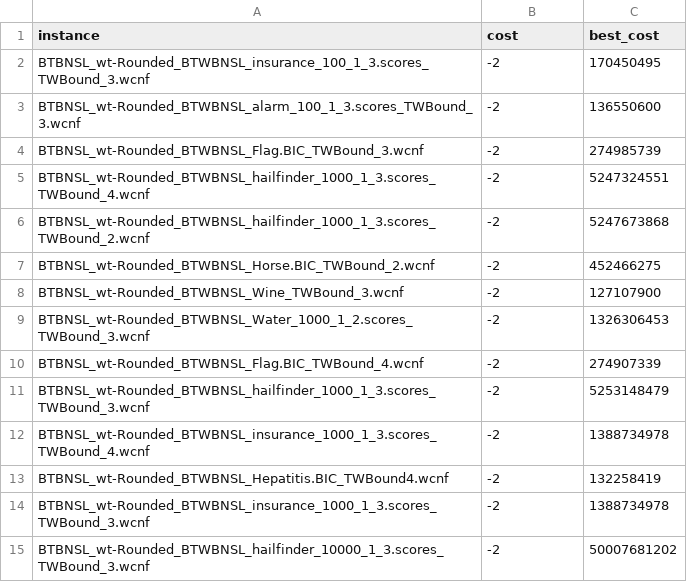
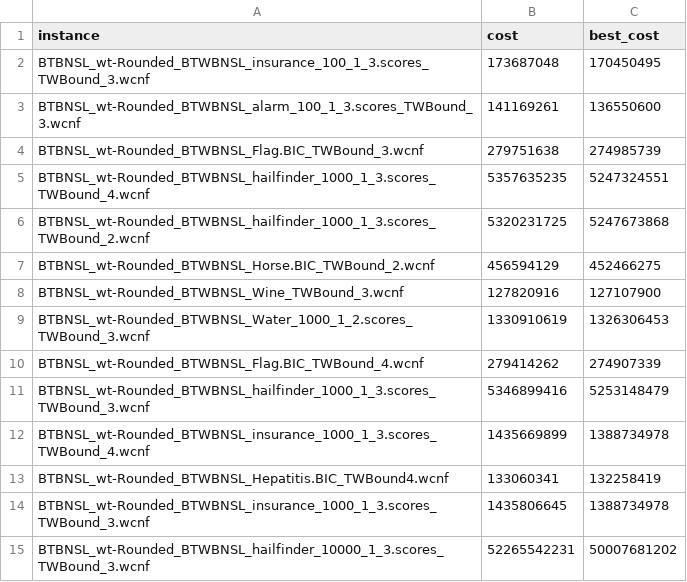
Before and after one commit to lulu010722/Auto-MaxSAT, a CSV file: data/my_costs.csv, drawn as a sheet.

```diff
--- a/data/my_costs.csv
+++ b/data/my_costs.csv
@@ -1,15 +1,15 @@
 instance,cost,best_cost
-BTBNSL_wt-Rounded_BTWBNSL_insurance_100_1_3.scores_TWBound_3.wcnf,-2,170450495
-BTBNSL_wt-Rounded_BTWBNSL_alarm_100_1_3.scores_TWBound_3.wcnf,-2,136550600
-BTBNSL_wt-Rounded_BTWBNSL_Flag.BIC_TWBound_3.wcnf,-2,274985739
-BTBNSL_wt-Rounded_BTWBNSL_hailfinder_1000_1_3.scores_TWBound_4.wcnf,-2,5247324551
-BTBNSL_wt-Rounded_BTWBNSL_hailfinder_1000_1_3.scores_TWBound_2.wcnf,-2,5247673868
-BTBNSL_wt-Rounded_BTWBNSL_Horse.BIC_TWBound_2.wcnf,-2,452466275
-BTBNSL_wt-Rounded_BTWBNSL_Wine_TWBound_3.wcnf,-2,127107900
-BTBNSL_wt-Rounded_BTWBNSL_Water_1000_1_2.scores_TWBound_3.wcnf,-2,1326306453
-BTBNSL_wt-Rounded_BTWBNSL_Flag.BIC_TWBound_4.wcnf,-2,274907339
-BTBNSL_wt-Rounded_BTWBNSL_hailfinder_1000_1_3.scores_TWBound_3.wcnf,-2,5253148479
-BTBNSL_wt-Rounded_BTWBNSL_insurance_1000_1_3.scores_TWBound_4.wcnf,-2,1388734978
-BTBNSL_wt-Rounded_BTWBNSL_Hepatitis.BIC_TWBound4.wcnf,-2,132258419
-BTBNSL_wt-Rounded_BTWBNSL_insurance_1000_1_3.scores_TWBound_3.wcnf,-2,1388734978
-BTBNSL_wt-Rounded_BTWBNSL_hailfinder_10000_1_3.scores_TWBound_3.wcnf,-2,50007681202
+BTBNSL_wt-Rounded_BTWBNSL_insurance_100_1_3.scores_TWBound_3.wcnf,173687048,170450495
+BTBNSL_wt-Rounded_BTWBNSL_alarm_100_1_3.scores_TWBound_3.wcnf,141169261,136550600
+BTBNSL_wt-Rounded_BTWBNSL_Flag.BIC_TWBound_3.wcnf,279751638,274985739
+BTBNSL_wt-Rounded_BTWBNSL_hailfinder_1000_1_3.scores_TWBound_4.wcnf,5357635235,5247324551
+BTBNSL_wt-Rounded_BTWBNSL_hailfinder_1000_1_3.scores_TWBound_2.wcnf,5320231725,5247673868
+BTBNSL_wt-Rounded_BTWBNSL_Horse.BIC_TWBound_2.wcnf,456594129,452466275
+BTBNSL_wt-Rounded_BTWBNSL_Wine_TWBound_3.wcnf,127820916,127107900
+BTBNSL_wt-Rounded_BTWBNSL_Water_1000_1_2.scores_TWBound_3.wcnf,1330910619,1326306453
+BTBNSL_wt-Rounded_BTWBNSL_Flag.BIC_TWBound_4.wcnf,279414262,274907339
+BTBNSL_wt-Rounded_BTWBNSL_hailfinder_1000_1_3.scores_TWBound_3.wcnf,5346899416,5253148479
+BTBNSL_wt-Rounded_BTWBNSL_insurance_1000_1_3.scores_TWBound_4.wcnf,1435669899,1388734978
+BTBNSL_wt-Rounded_BTWBNSL_Hepatitis.BIC_TWBound4.wcnf,133060341,132258419
+BTBNSL_wt-Rounded_BTWBNSL_insurance_1000_1_3.scores_TWBound_3.wcnf,1435806645,1388734978
+BTBNSL_wt-Rounded_BTWBNSL_hailfinder_10000_1_3.scores_TWBound_3.wcnf,52265542231,50007681202
```
Also changed, not shown: 5 other files.
